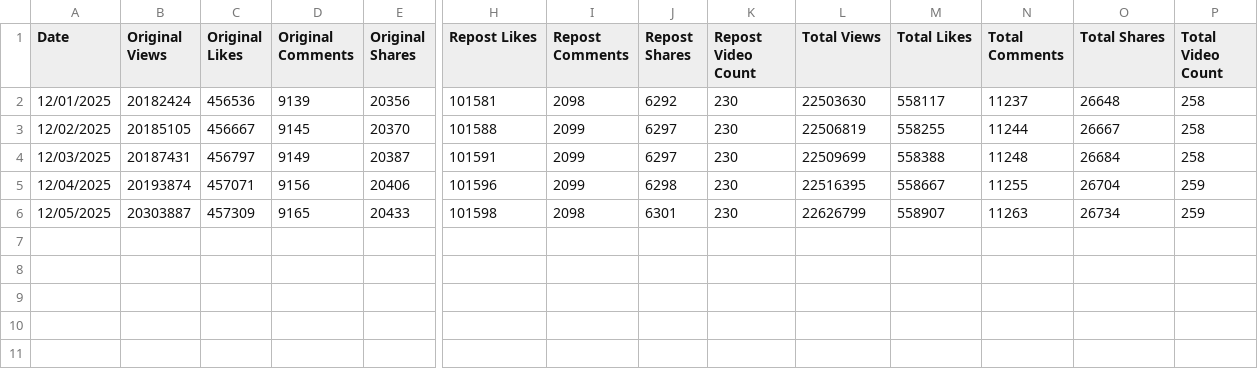
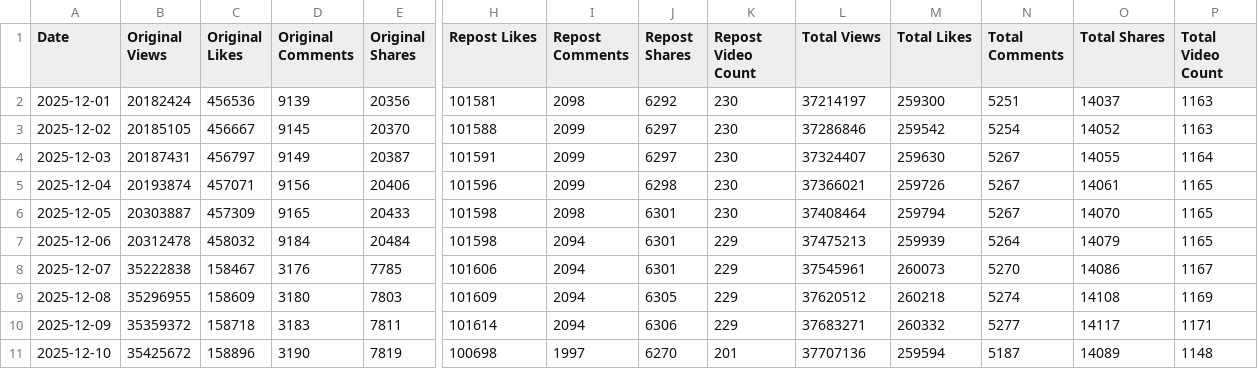
Before and after one commit to CoraEpiro/domain_proxy, a CSV file: data/tiktok_core_herbalvineyard.csv, drawn as a sheet; only a part is shown, gaps mark what is left out; rows hold the shown columns only; the diff names each change by its address in the sheet, - before the commit and + after, or states it on an @@ line.

```diff
--- a/data/tiktok_core_herbalvineyard.csv
+++ b/data/tiktok_core_herbalvineyard.csv
-A2 (Date): 12/01/2025
+A2 (Date): 2025-12-01
-L2 (Total Views): 22503630
+L2 (Total Views): 37214197
-M2 (Total Likes): 558117
+M2 (Total Likes): 259300
-N2 (Total Comments): 11237
+N2 (Total Comments): 5251
-O2 (Total Shares): 26648
+O2 (Total Shares): 14037
-P2:P3 (Total Video Count): 258
+P2:P3 (Total Video Count): 1163
-A3 (Date): 12/02/2025
+A3 (Date): 2025-12-02
-L3 (Total Views): 22506819
+L3 (Total Views): 37286846
-M3 (Total Likes): 558255
+M3 (Total Likes): 259542
-N3 (Total Comments): 11244
+N3 (Total Comments): 5254
-O3 (Total Shares): 26667
+O3 (Total Shares): 14052
-A4 (Date): 12/03/2025
+A4 (Date): 2025-12-03
-L4 (Total Views): 22509699
+L4 (Total Views): 37324407
-M4 (Total Likes): 558388
+M4 (Total Likes): 259630
-N4 (Total Comments): 11248
+N4 (Total Comments): 5267
-O4 (Total Shares): 26684
+O4 (Total Shares): 14055
-P4 (Total Video Count): 258
+P4 (Total Video Count): 1164
-A5 (Date): 12/04/2025
+A5 (Date): 2025-12-04
-L5 (Total Views): 22516395
+L5 (Total Views): 37366021
-M5 (Total Likes): 558667
+M5 (Total Likes): 259726
-N5 (Total Comments): 11255
+N5 (Total Comments): 5267
-O5 (Total Shares): 26704
+O5 (Total Shares): 14061
-P5:P6 (Total Video Count): 259
+P5:P6 (Total Video Count): 1165
-A6 (Date): 12/05/2025
+A6 (Date): 2025-12-05
-L6 (Total Views): 22626799
+L6 (Total Views): 37408464
-M6 (Total Likes): 558907
+M6 (Total Likes): 259794
-N6 (Total Comments): 11263
+N6 (Total Comments): 5267
-O6 (Total Shares): 26734
+O6 (Total Shares): 14070
+row 7: 2025-12-06 | 20312478 | 458032 | 9184 | 20484 | 101598 | 2094 | 6301 | 229 | 37475213 | 259939 | 5264 | 14079 | 1165
+row 8: 2025-12-07 | 35222838 | 158467 | 3176 | 7785 | 101606 | 2094 | 6301 | 229 | 37545961 | 260073 | 5270 | 14086 | 1167
+row 9: 2025-12-08 | 35296955 | 158609 | 3180 | 7803 | 101609 | 2094 | 6305 | 229 | 37620512 | 260218 | 5274 | 14108 | 1169
+row 10: 2025-12-09 | 35359372 | 158718 | 3183 | 7811 | 101614 | 2094 | 6306 | 229 | 37683271 | 260332 | 5277 | 14117 | 1171
+row 11: 2025-12-10 | 35425672 | 158896 | 3190 | 7819 | 100698 | 1997 | 6270 | 201 | 37707136 | 259594 | 5187 | 14089 | 1148
```
Also changed, not shown: data/tiktok_core_latest.csv, 2 other files.
